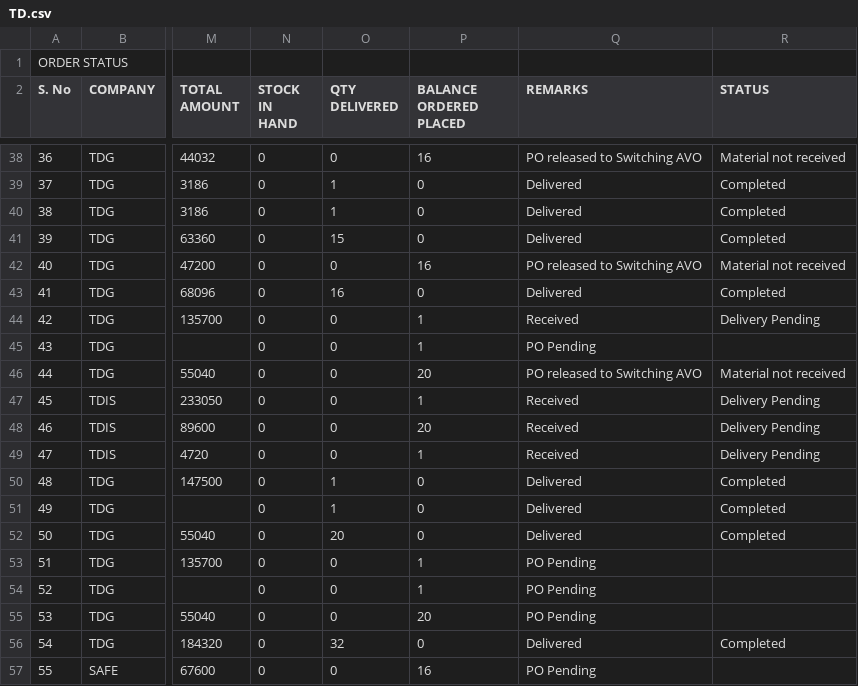
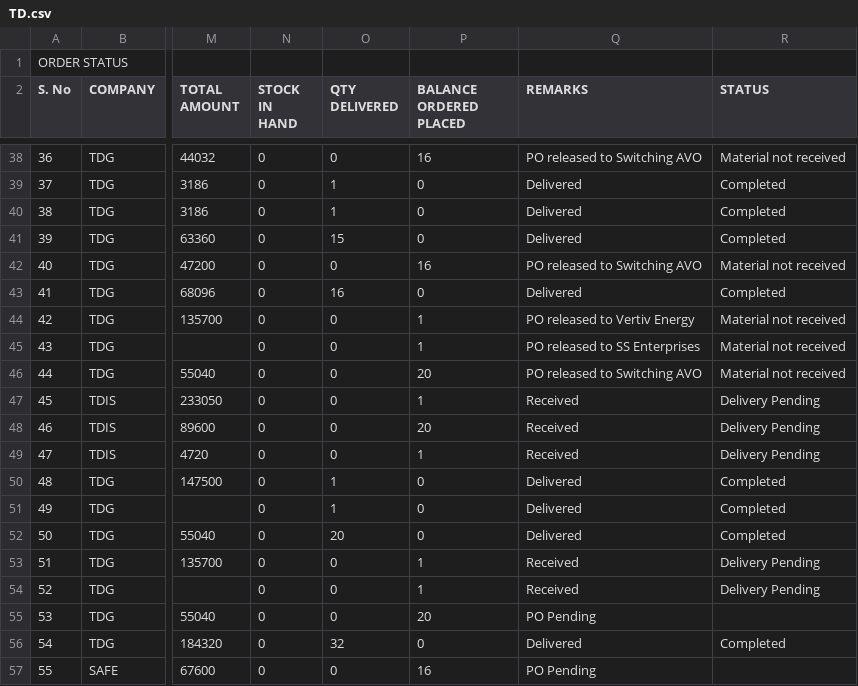
Before and after one commit to SimbhuTwice/TDGIS, a CSV file: TD.csv, drawn as a sheet; only a part is shown, gaps mark what is left out; the diff names each change by its address in the sheet, - before the commit and + after, or states it on an @@ line.

Commit message:
Add files via upload

```diff
--- a/TD.csv
+++ b/TD.csv
-Q44 (REMARKS): Received
+Q44 (REMARKS): PO released to Vertiv Energy
-R44 (STATUS): Delivery Pending
+R44 (STATUS): Material not received
-Q45 (REMARKS): PO Pending
+Q45 (REMARKS): PO released to SS Enterprises
-R45 (STATUS): (empty)
+R45 (STATUS): Material not received
-Q53:Q54 (REMARKS): PO Pending
+Q53:Q54 (REMARKS): Received
-R53:R54 (STATUS): (empty)
+R53:R54 (STATUS): Delivery Pending
```
